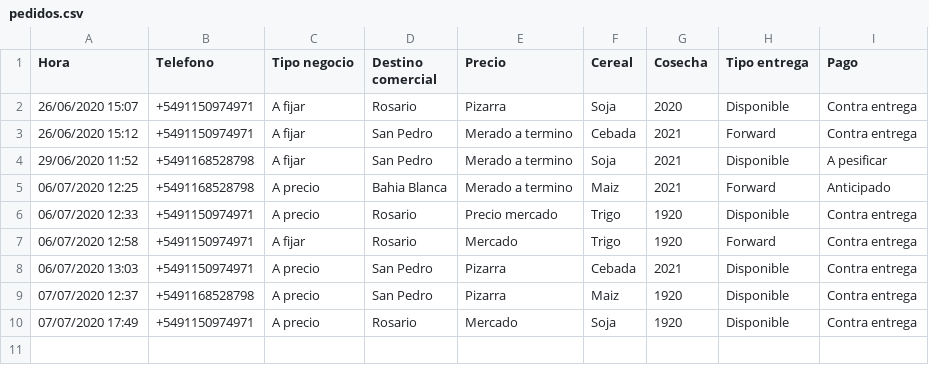
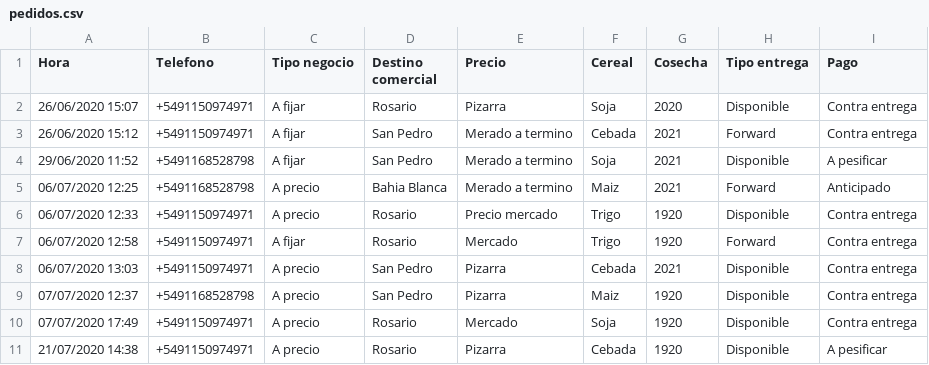
Before and after one commit to MatiCoarasa/losgrobo, a CSV file: pedidos.csv, drawn as a sheet; the diff names each change by its address in the sheet, - before the commit and + after, or states it on an @@ line.

```diff
--- a/pedidos.csv
+++ b/pedidos.csv
+row 11: 21/07/2020 14:38 | +5491150974971 | A precio | Rosario | Pizarra | Cebada | 1920 | Disponible | A pesificar
```
Also changed, not shown: 1 other file.
